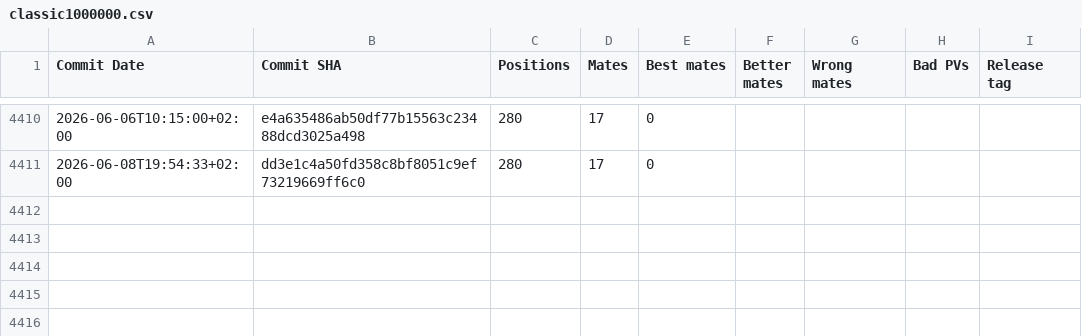
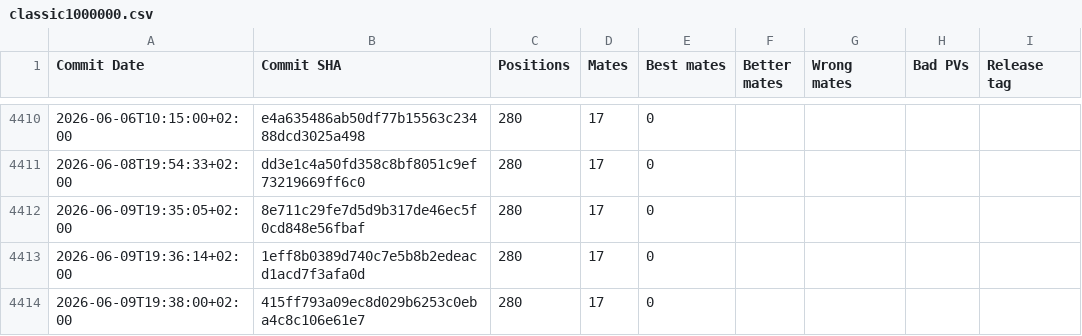
Before and after one commit to vondele/matetrack, a CSV file: classic1000000.csv, drawn as a sheet; only a part is shown, gaps mark what is left out.

```diff
--- a/classic1000000.csv
+++ b/classic1000000.csv
@@ -4411 +4411,4 @@ Commit Date,Commit SHA,Positions,Mates,Best mates,Better mates,Wrong mates,Bad P
 2026-06-08T19:54:33+02:00,dd3e1c4a50fd358c8bf8051c9ef73219669ff6c0,280,17,0,,,,
+2026-06-09T19:35:05+02:00,8e711c29fe7d5d9b317de46ec5f0cd848e56fbaf,280,17,0,,,,
+2026-06-09T19:36:14+02:00,1eff8b0389d740c7e5b8b2edeacd1acd7f3afa0d,280,17,0,,,,
+2026-06-09T19:38:00+02:00,415ff793a09ec8d029b6253c0eba4c8c106e61e7,280,17,0,,,,
```
Also changed, not shown: matetrack1000000.csv, 4 other files.
